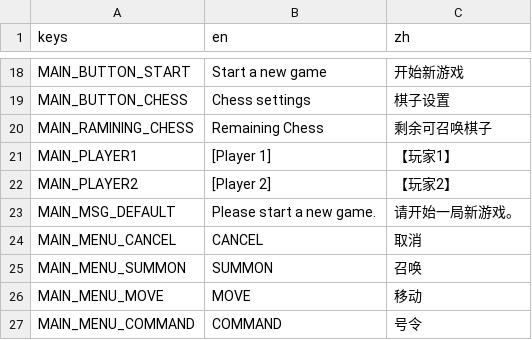
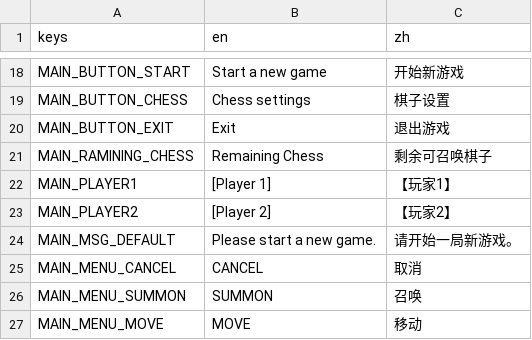
Before and after one commit to zjbthomas/DukeChess, a CSV file: Godot/localizations/localization.csv, drawn as a sheet; only a part is shown, gaps mark what is left out; the shorter side is filled out with more unchanged rows; the diff names each change by its address in the sheet, - before the commit and + after, or states it on an @@ line.

```diff
--- a/Godot/localizations/localization.csv
+++ b/Godot/localizations/localization.csv
+row 20: MAIN_BUTTON_EXIT | Exit | 退出游戏
```
Also changed, not shown: 32 other files.
